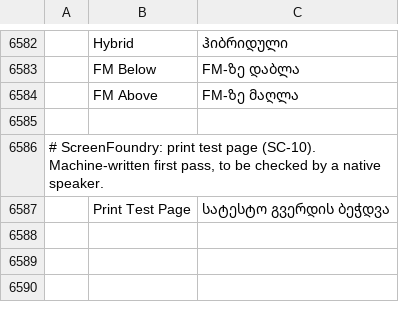
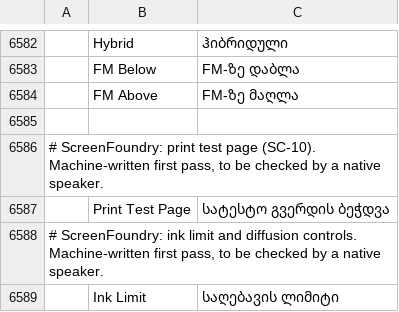
Before and after one commit to Stitchwright/screenfoundry, a TSV file: crates/ui-egui/src/i18n/ka.tsv, drawn as a sheet; only a part is shown, gaps mark what is left out; the diff names each change by its address in the sheet, - before the commit and + after, or states it on an @@ line.

```diff
--- a/crates/ui-egui/src/i18n/ka.tsv
+++ b/crates/ui-egui/src/i18n/ka.tsv
+row 6588: # ScreenFoundry: ink limit and diffusion controls. Machine-written first pass, to be checked by a native speaker.
+row 6589:  | Ink Limit | საღებავის ლიმიტი
```
Also changed, not shown: crates/ui-egui/src/i18n/bg.tsv, crates/ui-egui/src/i18n/it.tsv, 28 other files.
